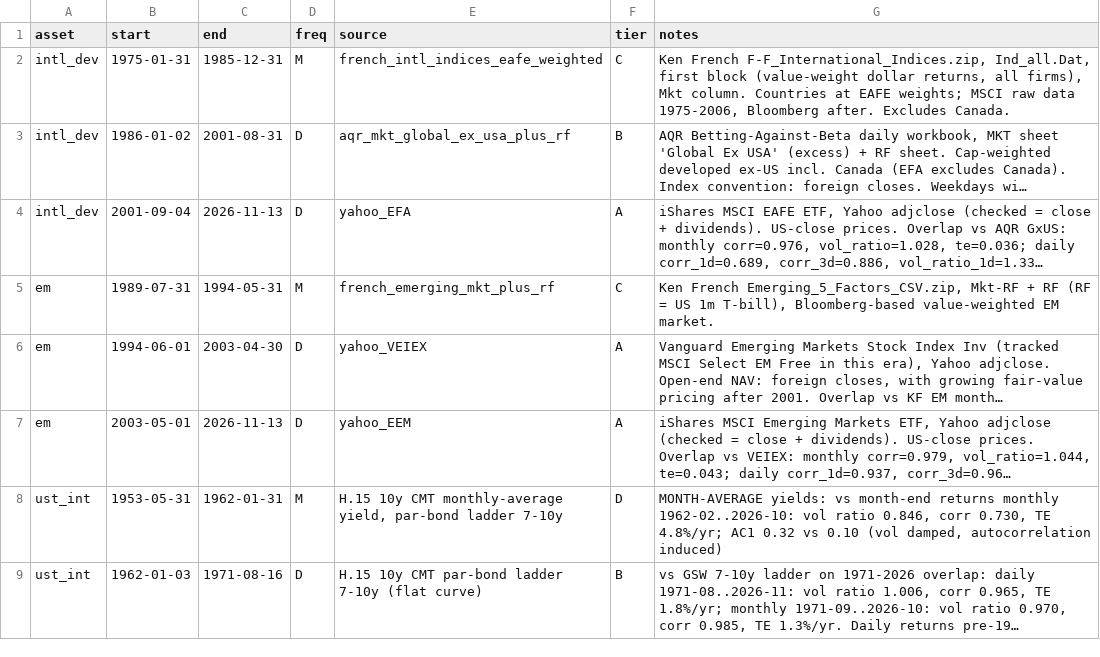
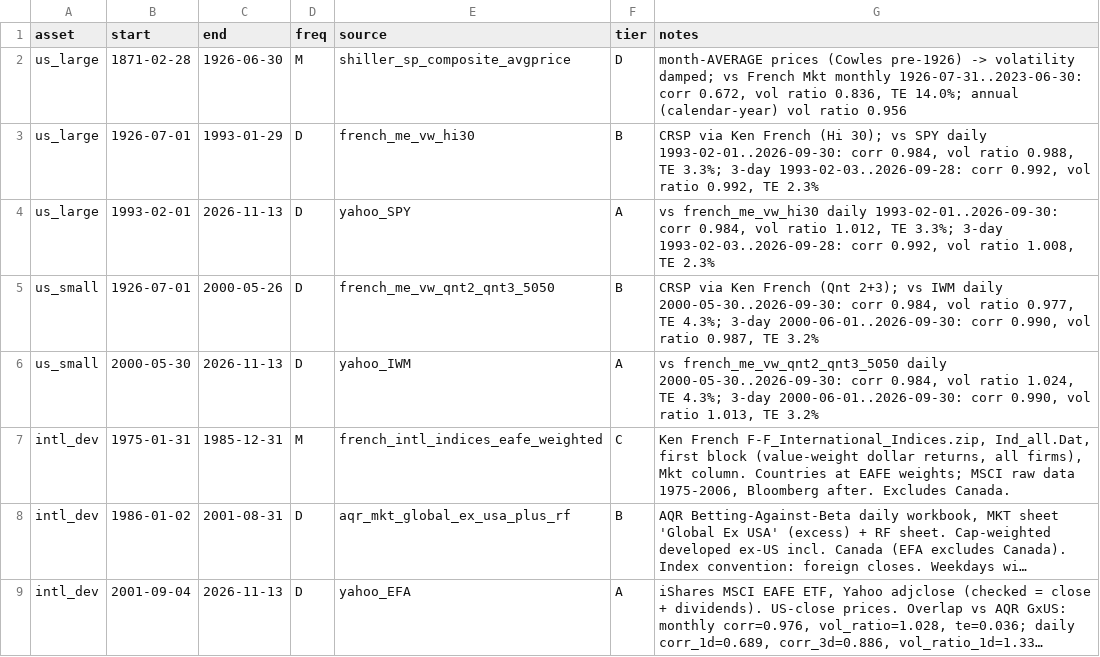
Before and after one commit to mhdelano-ai/Leveraged-asset-allocation-model, a CSV file: data/processed/segments.csv, drawn as a sheet; only a part is shown; the shorter side is filled out with more unchanged rows; long unchanged cells end in …; the diff names each change by its address in the sheet, - before the commit and + after, or states it on an @@ line.

```diff
--- a/data/processed/segments.csv
+++ b/data/processed/segments.csv
+row 2: us_large | 1871-02-28 | 1926-06-30 | M | shiller_sp_composite_avgprice | D | month-AVERAGE prices (Cowles pre-1926) -> volatility damped; vs French Mkt monthly 1926-07-31..2023-06-30: corr 0.672, vol ratio 0.836, TE 14.0%; annual (calendar-year) vol ratio 0.956
+row 3: us_large | 1926-07-01 | 1993-01-29 | D | french_me_vw_hi30 | B | CRSP via Ken French (Hi 30); vs SPY daily 1993-02-01..2026-09-30: corr 0.984, vol ratio 0.988, TE 3.3%; 3-day 1993-02-03..2026-09-28: corr 0.992, vol ratio 0.992, TE 2.3%
+row 4: us_large | 1993-02-01 | 2026-11-13 | D | yahoo_SPY | A | vs french_me_vw_hi30 daily 1993-02-01..2026-09-30: corr 0.984, vol ratio 1.012, TE 3.3%; 3-day 1993-02-03..2026-09-28: corr 0.992, vol ratio 1.008, TE 2.3%
+row 5: us_small | 1926-07-01 | 2000-05-26 | D | french_me_vw_qnt2_qnt3_5050 | B | CRSP via Ken French (Qnt 2+3); vs IWM daily 2000-05-30..2026-09-30: corr 0.984, vol ratio 0.977, TE 4.3%; 3-day 2000-06-01..2026-09-30: corr 0.990, vol ratio 0.987, TE 3.2%
+row 6: us_small | 2000-05-30 | 2026-11-13 | D | yahoo_IWM | A | vs french_me_vw_qnt2_qnt3_5050 daily 2000-05-30..2026-09-30: corr 0.984, vol ratio 1.024, TE 4.3%; 3-day 2000-06-01..2026-09-30: corr 0.990, vol ratio 1.013, TE 3.2%
```
Also changed, not shown: data/processed/predictors_catalog.csv, 23 other files.
